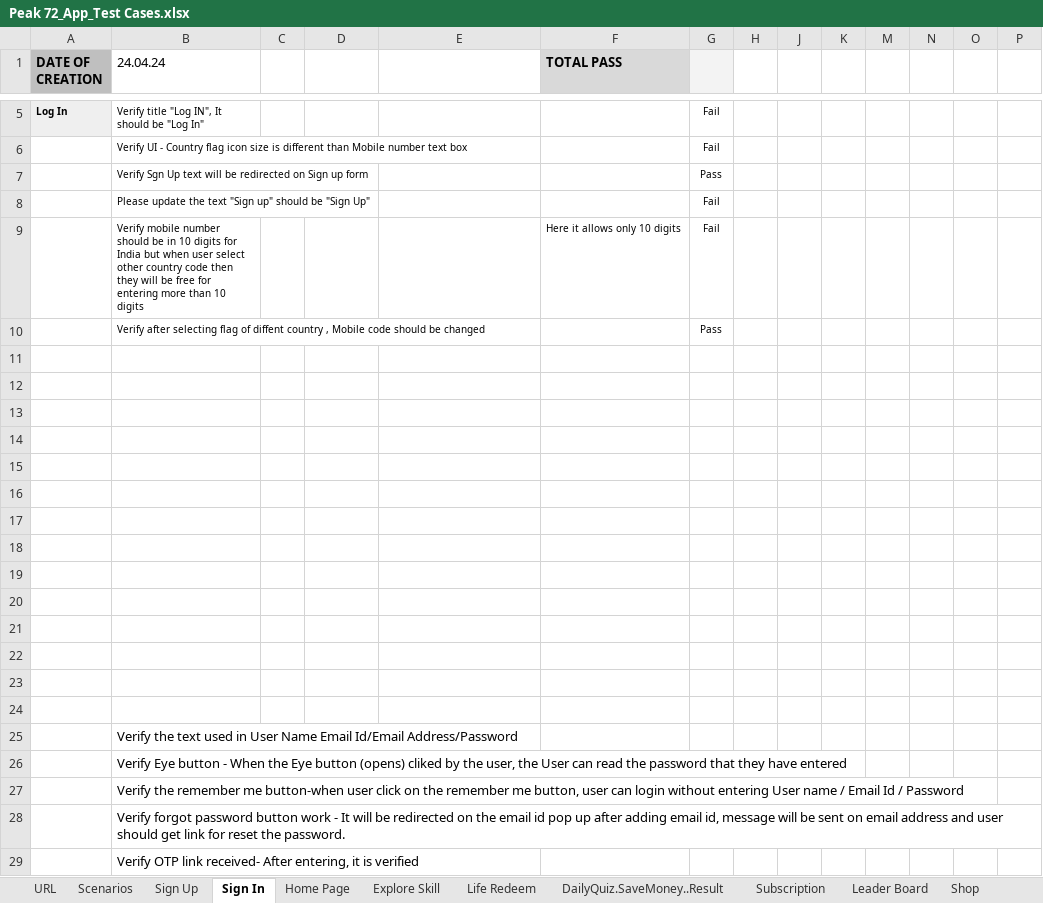
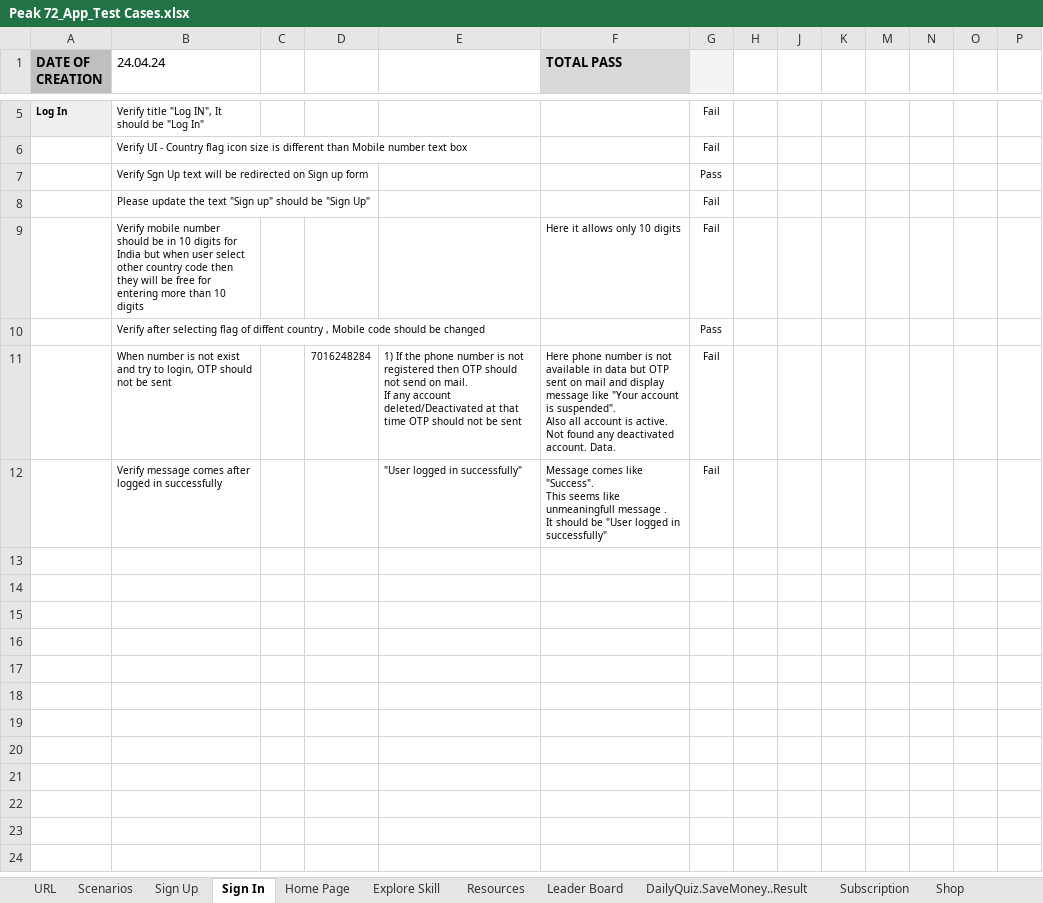
Before and after one commit to Ronakriyapatel/Peak72, an Excel workbook: App Test Cases/Peak 72_App_Test Cases.xlsx, sheet Sign In, drawn as a sheet; only a part is shown, gaps mark what is left out; values as stored, in another font and other column widths than the file's, no borders; charts and pictures and conditional formats not drawn; removed rows and columns are numbered as before the commit, all else as after; ↵ is a line break in a cell; the diff covers the shown part only; the diff names each change by its address in the sheet, - before the commit and + after, or states it on an @@ line.

```diff
--- a/App Test Cases/Peak 72_App_Test Cases.xlsx (sheet Sign In)
+++ b/App Test Cases/Peak 72_App_Test Cases.xlsx (sheet Sign In)
-sheet tab: Life Redeem
+sheet tab: Resources
@@ sheet tab order changed: URL | Scenarios | Sign Up | Sign In | Home Page | Explore Skill | Resources | Leader Board | DailyQuiz.SaveMoney..Result | Subscription | Shop @@
-row 11: (empty)
+row 11:  | When number is not exist and try to login, OTP should not be sent |  | 7016248284 | 1) If the phone number is not registered then OTP should not send on mail. ↵ If any account deleted/Deactivated at that time OTP should not be sent | Here phone number is not available in data but OTP sent on mail and display message like "Your account is suspended". ↵ Also all account is active. Not found any deactivated account. Data. | Fail
-row 12: (empty)
+row 12:  | Verify message comes after logged in successfully |  |  | "User logged in successfully" | Message comes like "Success". ↵ This seems like unmeaningfull message . ↵ It should be "User logged in successfully" | Fail
-row 13: (empty)
-row 14: (empty)
-row 15: (empty)
-row 16: (empty)
-row 17: (empty)
-row 18: (empty)
-row 19: (empty)
-row 20: (empty)
-row 21: (empty)
-row 22: (empty)
-row 23: (empty)
-row 24: (empty)
-row 25:  | Verify the text used in User Name Email Id/Email Address/Password
-row 26:  | Verify Eye button - When the Eye button (opens) cliked by the user, the User can read the password that they have entered
-row 27:  | Verify the remember me button-when user click on the remember me button, user can login without entering User name / Email Id / Password
-row 28:  | Verify forgot password button work - It will be redirected on the email id pop up after adding email id, message will be sent on email address and user should get link for reset the password.
-row 29:  | Verify OTP link received- After entering, it is verified
```
Also changed, not shown: 12 removed rows elsewhere in this sheet, sheet Resources, sheet Explore Skill, sheet Scenarios, sheet Sign Up, sheet Home Page, Admin Panal Test Cases/Peak 72_App_Admin_Test Cases - New.xlsx, 2 other files.
